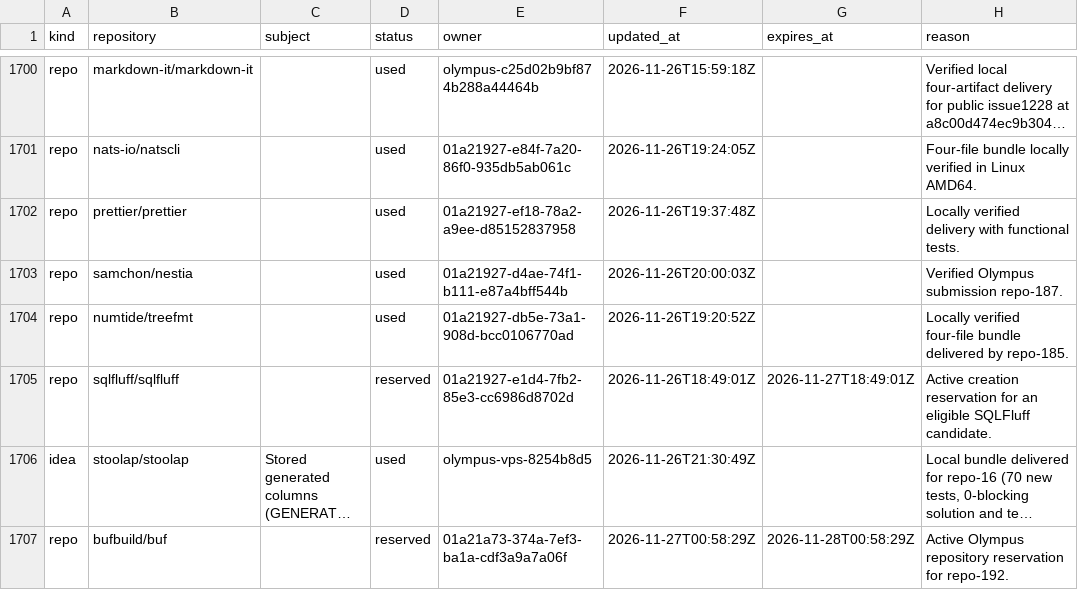
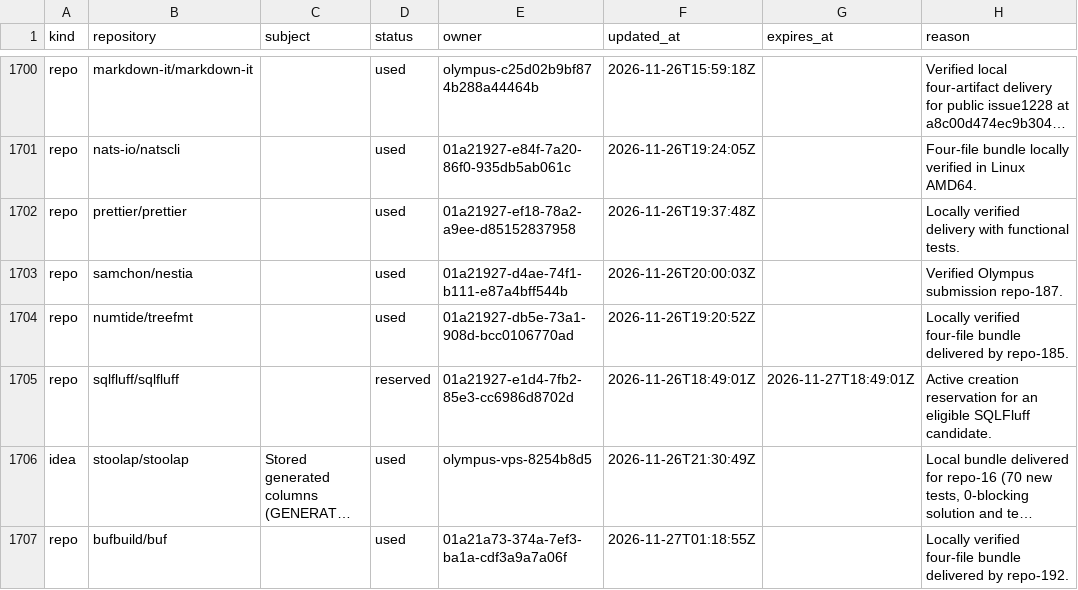
Before and after one commit to samridh-girdhar/disallowed-repos, a CSV file: registry.csv, drawn as a sheet; only a part is shown, gaps mark what is left out; long unchanged cells end in …; the diff names each change by its address in the sheet, - before the commit and + after, or states it on an @@ line.

Commit message:
Mark Buf Olympus repo-192 used

```diff
--- a/registry.csv
+++ b/registry.csv
-D1707 (status): reserved
+D1707 (status): used
-F1707 (updated_at): 2026-11-27T00:58:29Z
+F1707 (updated_at): 2026-11-27T01:18:55Z
-G1707 (expires_at): 2026-11-28T00:58:29Z
+G1707 (expires_at): (empty)
-H1707 (reason): Active Olympus repository reservation for repo-192.
+H1707 (reason): Locally verified four-file bundle delivered by repo-192.
```
